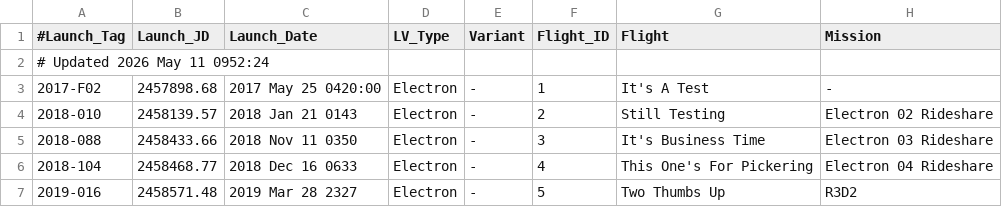
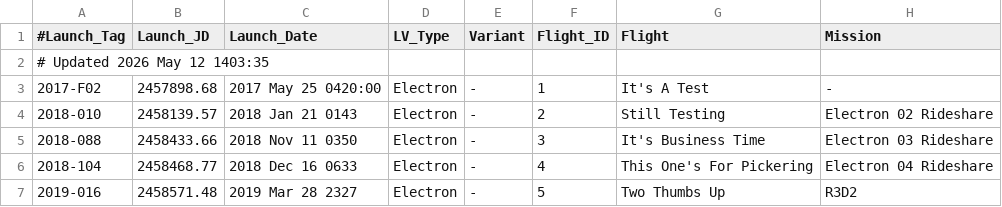
Before and after one commit to edchanonline/gh-page-space-launches, a TSV file: docs/data/raw/Electron.tsv, drawn as a sheet; only a part is shown; the diff names each change by its address in the sheet, - before the commit and + after, or states it on an @@ line.

```diff
--- a/docs/data/raw/Electron.tsv
+++ b/docs/data/raw/Electron.tsv
-A2 (#Launch_Tag): # Updated 2026 May 11 0952:24
+A2 (#Launch_Tag): # Updated 2026 May 12 1403:35
```
